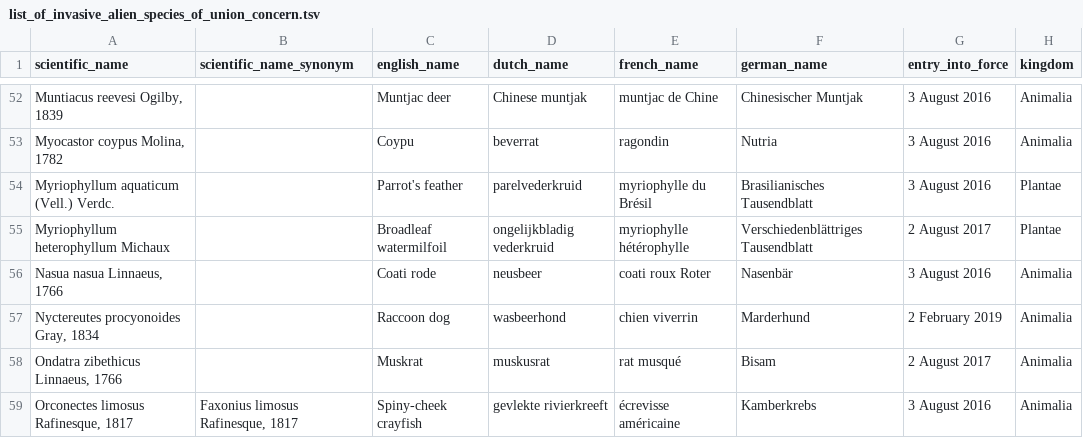
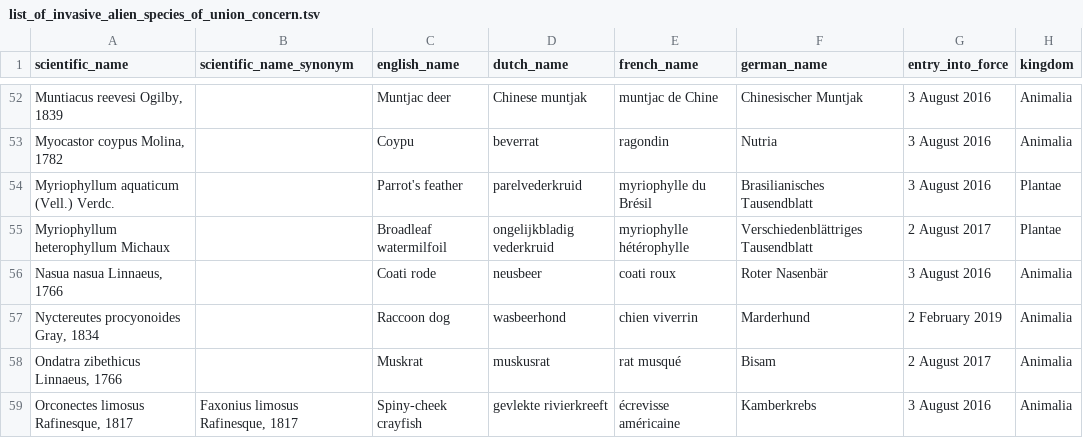
Before and after one commit to riparias/union-list, a TSV file: data/raw/list_of_invasive_alien_species_of_union_concern.tsv, drawn as a sheet; only a part is shown, gaps mark what is left out.

Commit message:
Improve tabs-spaces German vernacular name
This is the origin of the bug found by @timadriaens (https://github.com/riparias/union-list/commit/2f297b32eba7e798ec7450b51130f038e512ddb0) in processed vernacular names. By improving the raw file, his correction will be permanent  and not overwritten while running the mapping next time.

```diff
--- a/data/raw/list_of_invasive_alien_species_of_union_concern.tsv
+++ b/data/raw/list_of_invasive_alien_species_of_union_concern.tsv
@@ -55,3 +55,3 @@ Myriophyllum aquaticum (Vell.) Verdc.		Parrot's feather	parelvederkruid	myriophy
 Myriophyllum heterophyllum Michaux		Broadleaf watermilfoil	ongelijkbladig vederkruid	myriophylle hétérophylle	Verschiedenblättriges Tausendblatt	2 August 2017	Plantae
-Nasua nasua Linnaeus, 1766		Coati rode	neusbeer	coati roux  Roter	Nasenbär	3 August 2016	Animalia
+Nasua nasua Linnaeus, 1766		Coati rode	neusbeer	coati roux	Roter Nasenbär	3 August 2016	Animalia
 Nyctereutes procyonoides Gray, 1834		Raccoon dog	wasbeerhond	chien viverrin	Marderhund	2 February 2019	Animalia
```
